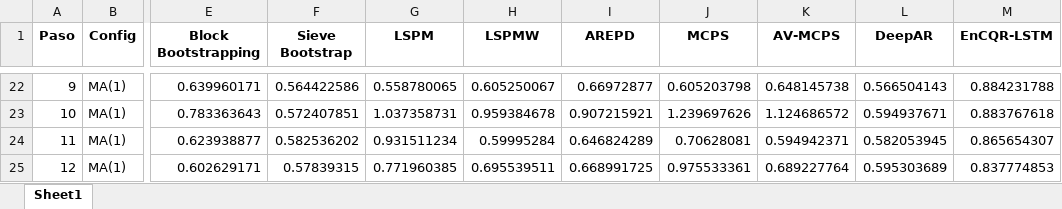
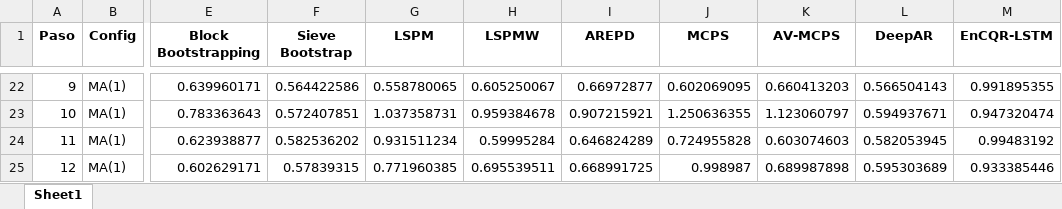
Before and after one commit to Plealm/Prediccion_Probabilistica, an Excel workbook: codigo_final_organizado/Simulaciones/lineal_estacionario/resultados_2_ESCENARIOS.xlsx, sheet Sheet1, drawn as a sheet; only a part is shown, gaps mark what is left out; values as stored, in another font and other column widths than the file's, no borders; the diff covers the shown part only; the diff names each change by its address in the sheet, - before the commit and + after, or states it on an @@ line.

```diff
--- a/codigo_final_organizado/Simulaciones/lineal_estacionario/resultados_2_ESCENARIOS.xlsx (sheet Sheet1)
+++ b/codigo_final_organizado/Simulaciones/lineal_estacionario/resultados_2_ESCENARIOS.xlsx (sheet Sheet1)
-J22 (MCPS): 0.605203798
+J22 (MCPS): 0.602069095
-K22 (AV-MCPS): 0.648145738
+K22 (AV-MCPS): 0.660413203
-M22 (EnCQR-LSTM): 0.884231788
+M22 (EnCQR-LSTM): 0.991895355
-J23 (MCPS): 1.239697626
+J23 (MCPS): 1.250636355
-K23 (AV-MCPS): 1.124686572
+K23 (AV-MCPS): 1.123060797
-M23 (EnCQR-LSTM): 0.883767618
+M23 (EnCQR-LSTM): 0.947320474
-J24 (MCPS): 0.70628081
+J24 (MCPS): 0.724955828
-K24 (AV-MCPS): 0.594942371
+K24 (AV-MCPS): 0.603074603
-M24 (EnCQR-LSTM): 0.865654307
+M24 (EnCQR-LSTM): 0.99483192
-J25 (MCPS): 0.975533361
+J25 (MCPS): 0.998987
-K25 (AV-MCPS): 0.689227764
+K25 (AV-MCPS): 0.689987898
-M25 (EnCQR-LSTM): 0.837774853
+M25 (EnCQR-LSTM): 0.933385446
```
Also changed, not shown: 60 edited cells elsewhere in this sheet, 15 other files.
